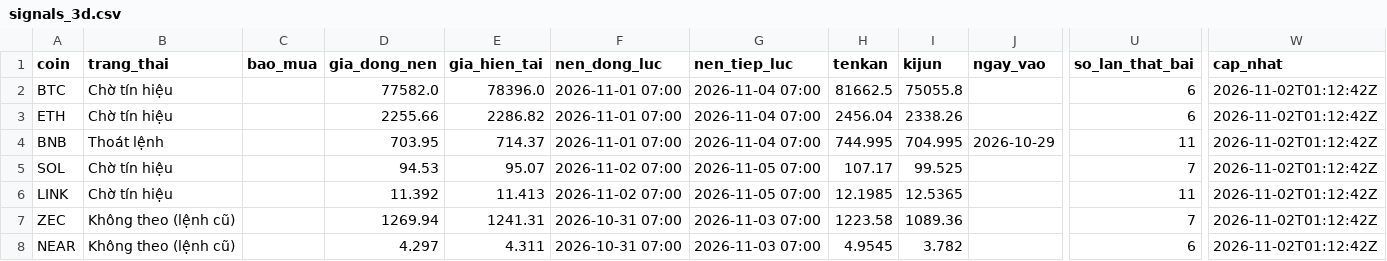
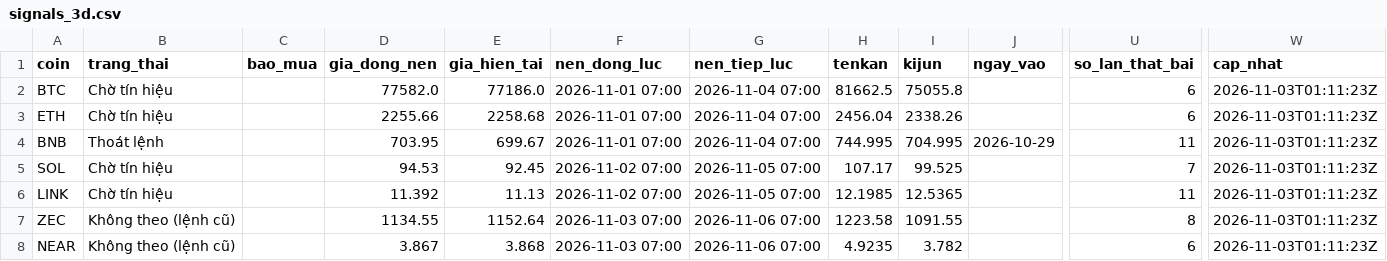
Before and after one commit to tjoshh-maker/T-T-N-H, a CSV file: docs/data/signals_3d.csv, drawn as a sheet; only a part is shown, gaps mark what is left out; the diff names each change by its address in the sheet, - before the commit and + after, or states it on an @@ line.

```diff
--- a/docs/data/signals_3d.csv
+++ b/docs/data/signals_3d.csv
-E2 (gia_hien_tai): 78396.0
+E2 (gia_hien_tai): 77186.0
-W2:W8 (cap_nhat): 2026-11-02T01:12:42Z
+W2:W8 (cap_nhat): 2026-11-03T01:11:23Z
-E3 (gia_hien_tai): 2286.82
+E3 (gia_hien_tai): 2258.68
-E4 (gia_hien_tai): 714.37
+E4 (gia_hien_tai): 699.67
-E5 (gia_hien_tai): 95.07
+E5 (gia_hien_tai): 92.45
-E6 (gia_hien_tai): 11.413
+E6 (gia_hien_tai): 11.13
-D7 (gia_dong_nen): 1269.94
+D7 (gia_dong_nen): 1134.55
-E7 (gia_hien_tai): 1241.31
+E7 (gia_hien_tai): 1152.64
-F7:F8 (nen_dong_luc): 2026-10-31 07:00
+F7:F8 (nen_dong_luc): 2026-11-03 07:00
-G7:G8 (nen_tiep_luc): 2026-11-03 07:00
+G7:G8 (nen_tiep_luc): 2026-11-06 07:00
-I7 (kijun): 1089.36
+I7 (kijun): 1091.55
-U7 (so_lan_that_bai): 7
+U7 (so_lan_that_bai): 8
-D8 (gia_dong_nen): 4.297
+D8 (gia_dong_nen): 3.867
-E8 (gia_hien_tai): 4.311
+E8 (gia_hien_tai): 3.868
-H8 (tenkan): 4.9545
+H8 (tenkan): 4.9235
```
Also changed, not shown: docs/data/signals_1w.csv, docs/data/trades_3d.csv, 1 other file.
